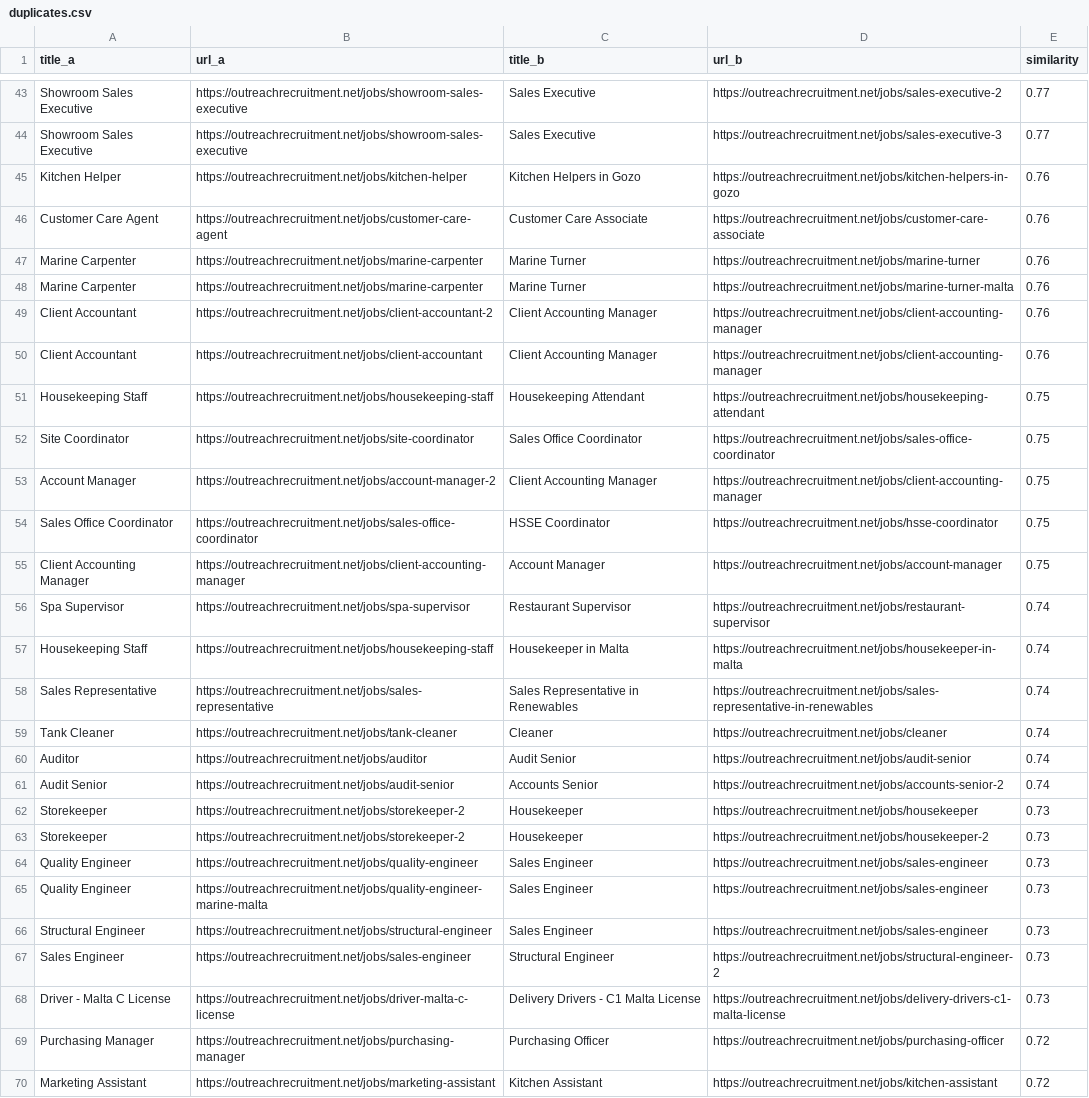
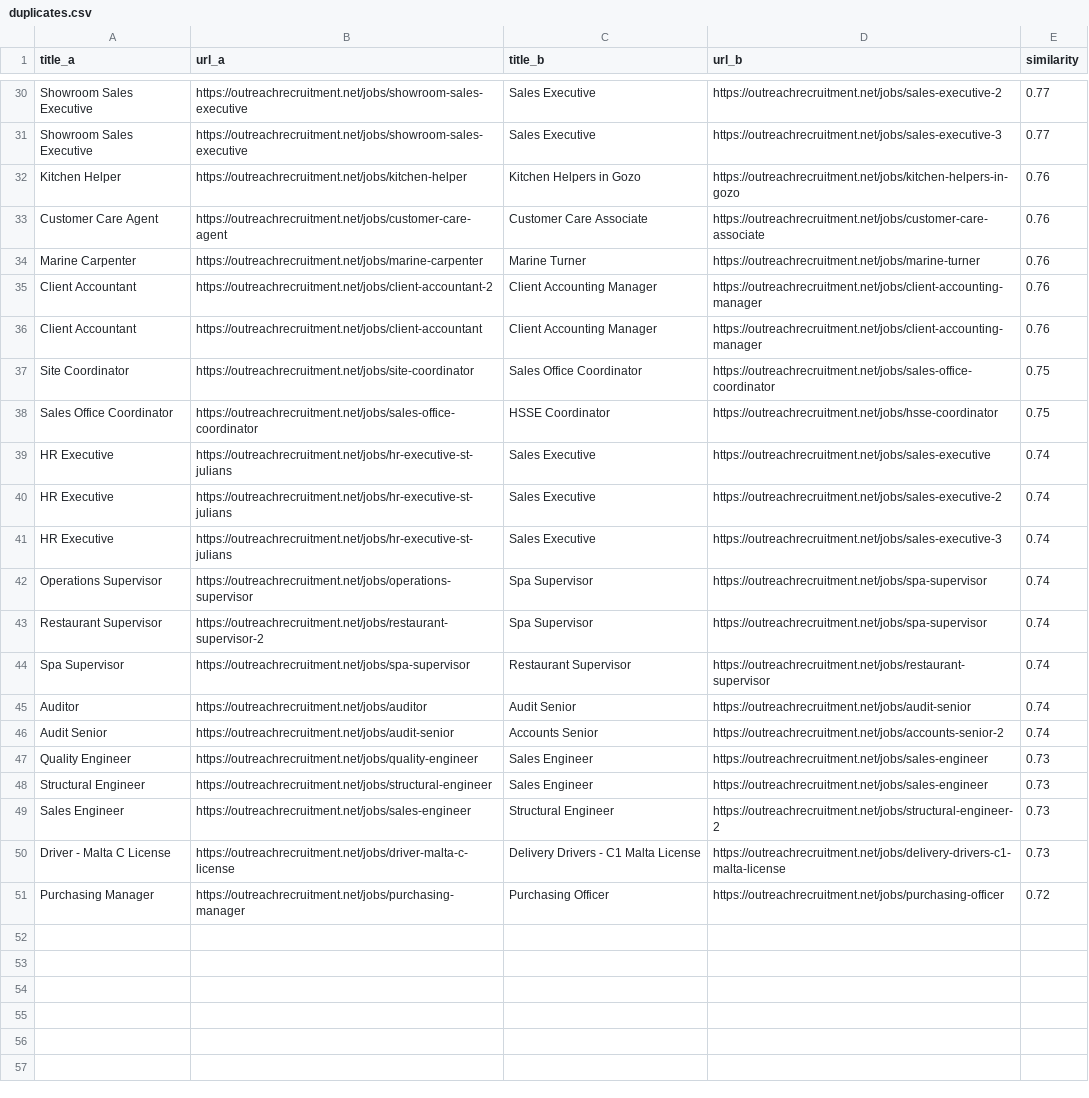
Before and after one commit to sofyanebarakat-beep/OutreachRecruitment-Jobs-in-Malta, a CSV file: reports/duplicates.csv, drawn as a sheet; only a part is shown, gaps mark what is left out; the diff covers the shown part only.

```diff
--- a/reports/duplicates.csv
+++ b/reports/duplicates.csv
@@ -47,20 +34,15 @@ Customer Care Agent,https://outreachrecruitment.net/jobs/customer-care-agent,Cus
 Marine Carpenter,https://outreachrecruitment.net/jobs/marine-carpenter,Marine Turner,https://outreachrecruitment.net/jobs/marine-turner,0.76
-Marine Carpenter,https://outreachrecruitment.net/jobs/marine-carpenter,Marine Turner,https://outreachrecruitment.net/jobs/marine-turner-malta,0.76
 Client Accountant,https://outreachrecruitment.net/jobs/client-accountant-2,Client Accounting Manager,https://outreachrecruitment.net/jobs/client-accounting-manager,0.76
 Client Accountant,https://outreachrecruitment.net/jobs/client-accountant,Client Accounting Manager,https://outreachrecruitment.net/jobs/client-accounting-manager,0.76
-Housekeeping Staff,https://outreachrecruitment.net/jobs/housekeeping-staff,Housekeeping Attendant,https://outreachrecruitment.net/jobs/housekeeping-attendant,0.75
 Site Coordinator,https://outreachrecruitment.net/jobs/site-coordinator,Sales Office Coordinator,https://outreachrecruitment.net/jobs/sales-office-coordinator,0.75
-Account Manager,https://outreachrecruitment.net/jobs/account-manager-2,Client Accounting Manager,https://outreachrecruitment.net/jobs/client-accounting-manager,0.75
 Sales Office Coordinator,https://outreachrecruitment.net/jobs/sales-office-coordinator,HSSE Coordinator,https://outreachrecruitment.net/jobs/hsse-coordinator,0.75
-Client Accounting Manager,https://outreachrecruitment.net/jobs/client-accounting-manager,Account Manager,https://outreachrecruitment.net/jobs/account-manager,0.75
+HR Executive,https://outreachrecruitment.net/jobs/hr-executive-st-julians,Sales Executive,https://outreachrecruitment.net/jobs/sales-executive,0.74
+HR Executive,https://outreachrecruitment.net/jobs/hr-executive-st-julians,Sales Executive,https://outreachrecruitment.net/jobs/sales-executive-2,0.74
+HR Executive,https://outreachrecruitment.net/jobs/hr-executive-st-julians,Sales Executive,https://outreachrecruitment.net/jobs/sales-executive-3,0.74
+Operations Supervisor,https://outreachrecruitment.net/jobs/operations-supervisor,Spa Supervisor,https://outreachrecruitment.net/jobs/spa-supervisor,0.74
+Restaurant Supervisor,https://outreachrecruitment.net/jobs/restaurant-supervisor-2,Spa Supervisor,https://outreachrecruitment.net/jobs/spa-supervisor,0.74
 Spa Supervisor,https://outreachrecruitment.net/jobs/spa-supervisor,Restaurant Supervisor,https://outreachrecruitment.net/jobs/restaurant-supervisor,0.74
-Housekeeping Staff,https://outreachrecruitment.net/jobs/housekeeping-staff,Housekeeper in Malta,https://outreachrecruitment.net/jobs/housekeeper-in-malta,0.74
-Sales Representative,https://outreachrecruitment.net/jobs/sales-representative,Sales Representative in Renewables,https://outreachrecruitment.net/jobs/sales-representative-in-renewables,0.74
-Tank Cleaner,https://outreachrecruitment.net/jobs/tank-cleaner,Cleaner,https://outreachrecruitment.net/jobs/cleaner,0.74
 Auditor,https://outreachrecruitment.net/jobs/auditor,Audit Senior,https://outreachrecruitment.net/jobs/audit-senior,0.74
 Audit Senior,https://outreachrecruitment.net/jobs/audit-senior,Accounts Senior,https://outreachrecruitment.net/jobs/accounts-senior-2,0.74
-Storekeeper,https://outreachrecruitment.net/jobs/storekeeper-2,Housekeeper,https://outreachrecruitment.net/jobs/housekeeper,0.73
-Storekeeper,https://outreachrecruitment.net/jobs/storekeeper-2,Housekeeper,https://outreachrecruitment.net/jobs/housekeeper-2,0.73
 Quality Engineer,https://outreachrecruitment.net/jobs/quality-engineer,Sales Engineer,https://outreachrecruitment.net/jobs/sales-engineer,0.73
-Quality Engineer,https://outreachrecruitment.net/jobs/quality-engineer-marine-malta,Sales Engineer,https://outreachrecruitment.net/jobs/sales-engineer,0.73
 Structural Engineer,https://outreachrecruitment.net/jobs/structural-engineer,Sales Engineer,https://outreachrecruitment.net/jobs/sales-engineer,0.73
@@ -69,2 +51 @@ Driver - Malta C License,https://outreachrecruitment.net/jobs/driver-malta-c-lic
 Purchasing Manager,https://outreachrecruitment.net/jobs/purchasing-manager,Purchasing Officer,https://outreachrecruitment.net/jobs/purchasing-officer,0.72
-Marketing Assistant,https://outreachrecruitment.net/jobs/marketing-assistant,Kitchen Assistant,https://outreachrecruitment.net/jobs/kitchen-assistant,0.72
```
Also changed, not shown: 1 added row and 14 removed rows elsewhere in this file, reports/content_quality_issues.csv, reports/gsc_indexing_problems.csv, 35 other files.
